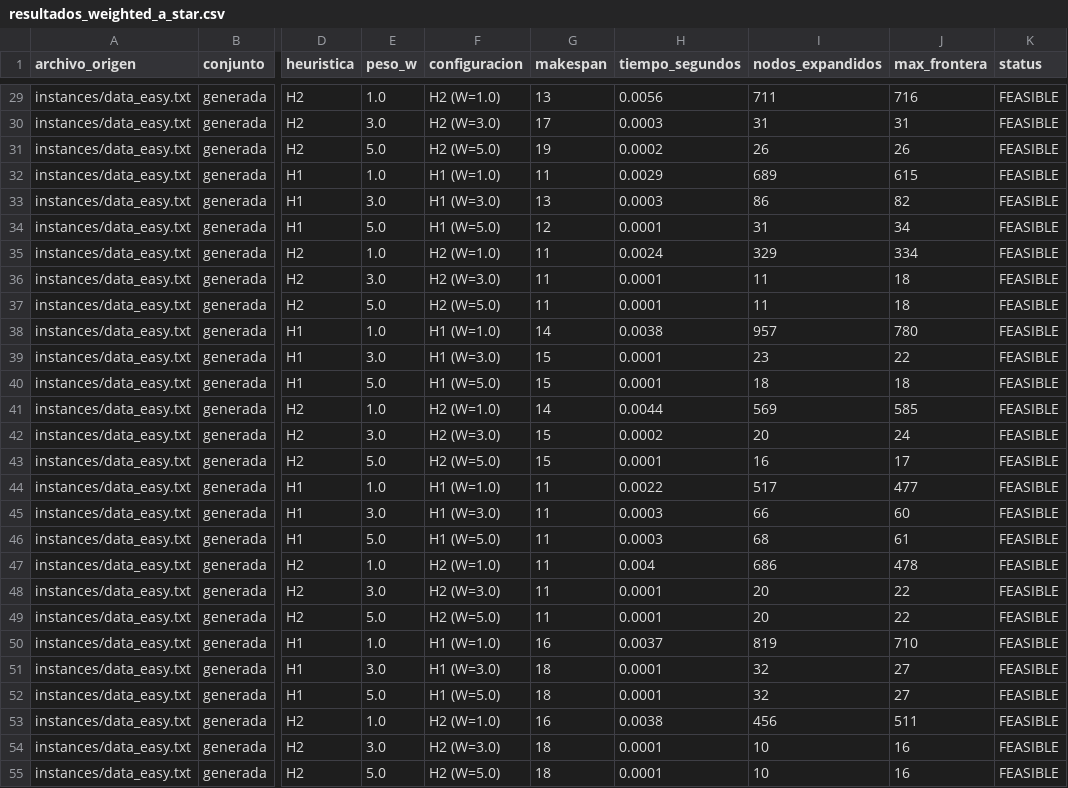
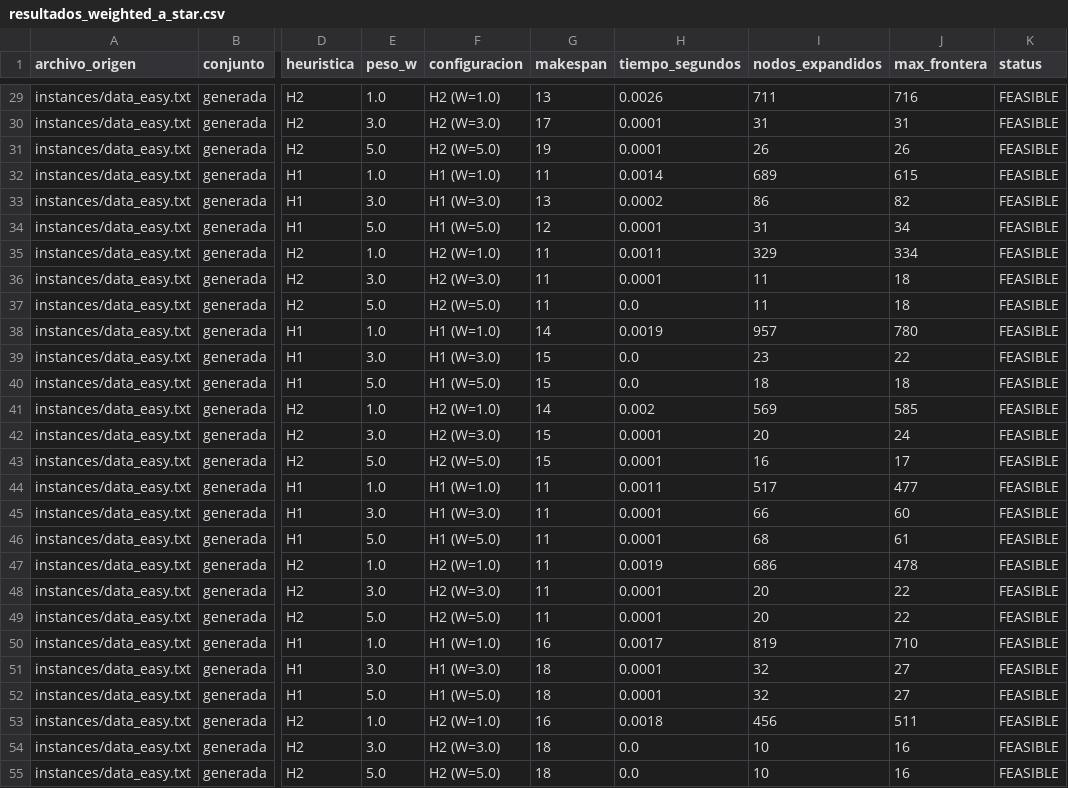
Before and after one commit to TAKMU/JSP_HW5, a CSV file: results/resultados_weighted_a_star.csv, drawn as a sheet; only a part is shown, gaps mark what is left out; the diff covers the shown part only; the diff names each change by its address in the sheet, - before the commit and + after, or states it on an @@ line.

```diff
--- a/results/resultados_weighted_a_star.csv
+++ b/results/resultados_weighted_a_star.csv
-H29 (tiempo_segundos): 0.0056
+H29 (tiempo_segundos): 0.0026
-H30 (tiempo_segundos): 0.0003
+H30 (tiempo_segundos): 0.0001
-H31 (tiempo_segundos): 0.0002
+H31 (tiempo_segundos): 0.0001
-H32 (tiempo_segundos): 0.0029
+H32 (tiempo_segundos): 0.0014
-H33 (tiempo_segundos): 0.0003
+H33 (tiempo_segundos): 0.0002
-H35 (tiempo_segundos): 0.0024
+H35 (tiempo_segundos): 0.0011
-H37 (tiempo_segundos): 0.0001
+H37 (tiempo_segundos): 0.0
-H38 (tiempo_segundos): 0.0038
+H38 (tiempo_segundos): 0.0019
-H39:H40 (tiempo_segundos): 0.0001
+H39:H40 (tiempo_segundos): 0.0
-H41 (tiempo_segundos): 0.0044
+H41 (tiempo_segundos): 0.002
-H42 (tiempo_segundos): 0.0002
+H42 (tiempo_segundos): 0.0001
-H44 (tiempo_segundos): 0.0022
+H44 (tiempo_segundos): 0.0011
-H45:H46 (tiempo_segundos): 0.0003
+H45:H46 (tiempo_segundos): 0.0001
-H47 (tiempo_segundos): 0.004
+H47 (tiempo_segundos): 0.0019
-H50 (tiempo_segundos): 0.0037
+H50 (tiempo_segundos): 0.0017
-H53 (tiempo_segundos): 0.0038
+H53 (tiempo_segundos): 0.0018
-H54:H55 (tiempo_segundos): 0.0001
+H54:H55 (tiempo_segundos): 0.0
```
Also changed, not shown: 136 edited cells elsewhere in this file, results/history.csv, results/runs.csv, 10 other files.
